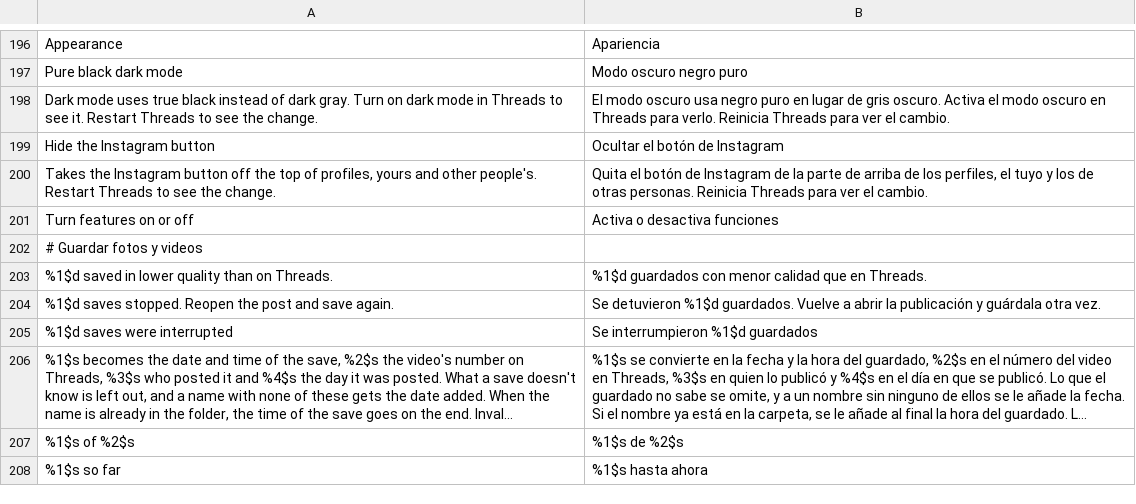
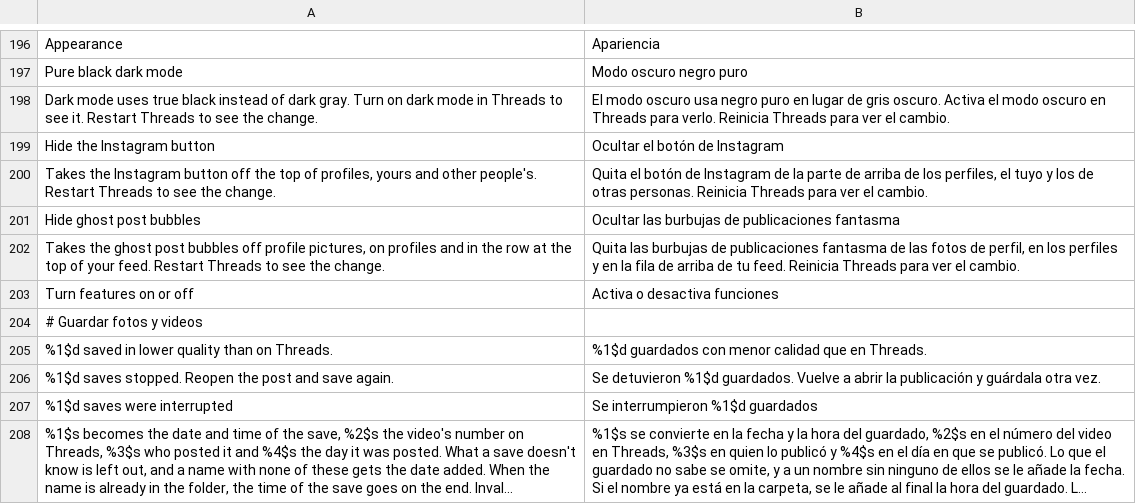
Before and after one commit to SysAdminDoc/HushThreads, a TSV file: extensions/shared/library/src/main/l10n/es.tsv, drawn as a sheet; only a part is shown, gaps mark what is left out; the shorter side is filled out with more unchanged rows; long unchanged cells end in …; the diff names each change by its address in the sheet, - before the commit and + after, or states it on an @@ line.

```diff
--- a/extensions/shared/library/src/main/l10n/es.tsv
+++ b/extensions/shared/library/src/main/l10n/es.tsv
+row 201: Hide ghost post bubbles | Ocultar las burbujas de publicaciones fantasma
+row 202: Takes the ghost post bubbles off profile pictures, on profiles and in the row at the top of your feed. Restart Threads to see the change. | Quita las burbujas de publicaciones fantasma de las fotos de perfil, en los perfiles y en la fila de arriba de tu feed. Reinicia Threads para ver el cambio.
```
Also changed, not shown: extensions/shared/library/src/main/l10n/de.tsv, extensions/shared/library/src/main/l10n/in.tsv, 25 other files.
